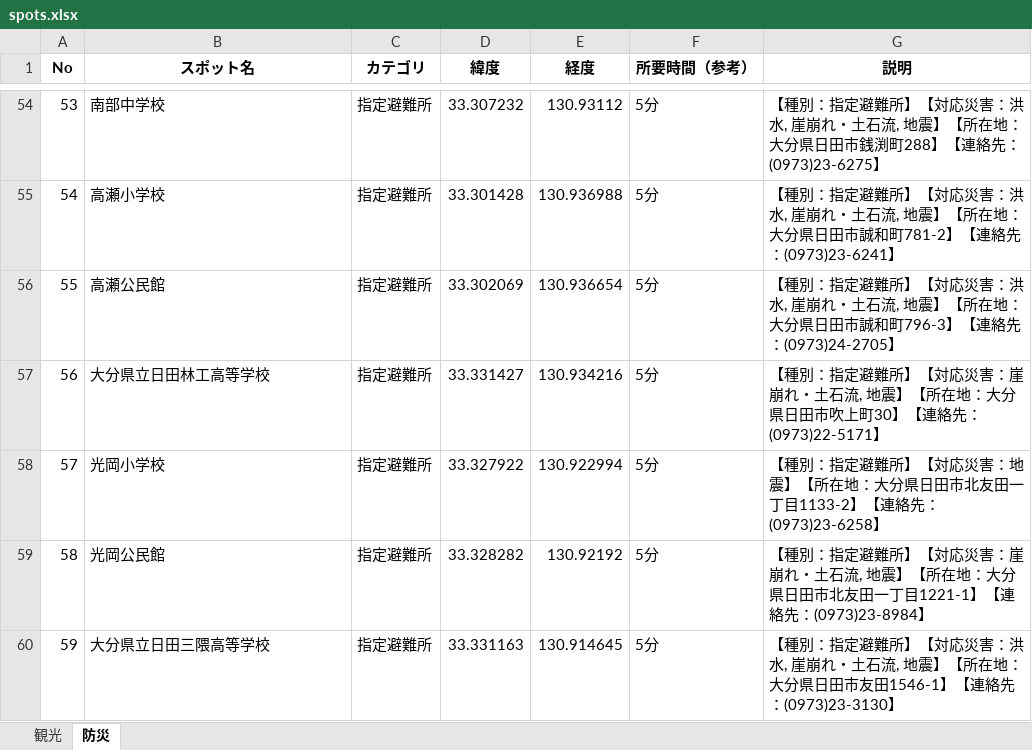
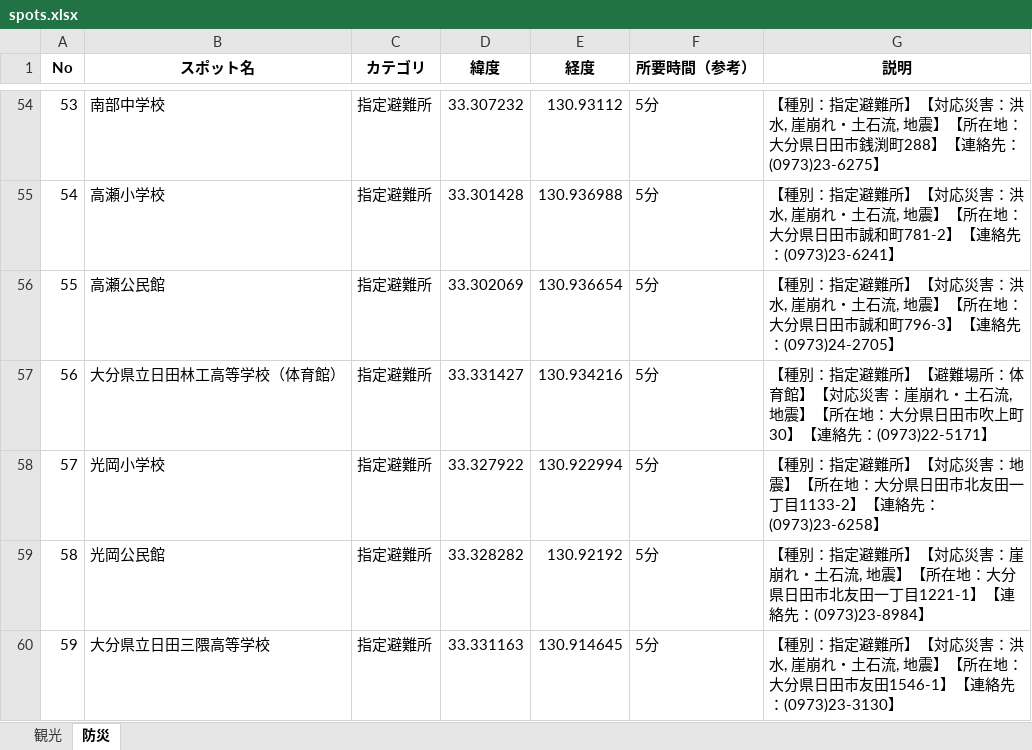
Before and after one commit to iy1505/hitianavi-pages, an Excel workbook: spots.xlsx, sheet 防災, drawn as a sheet; only a part is shown, gaps mark what is left out; values as stored, in another font and other column widths than the file's, no borders; the diff names each change by its address in the sheet, - before the commit and + after, or states it on an @@ line.

```diff
--- a/spots.xlsx (sheet 防災)
+++ b/spots.xlsx (sheet 防災)
-B57 (スポット名): 大分県立日田林工高等学校
+B57 (スポット名): 大分県立日田林工高等学校（体育館）
-G57 (説明): …難所】【対応災害…
+G57 (説明): …難所】【避難場所：体育館】【対応災害…
```
Also changed, not shown: spots_en.xlsx, spots_ko.xlsx, 4 other files.
